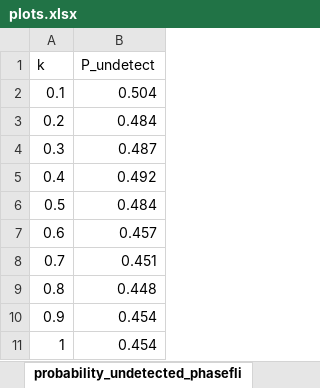
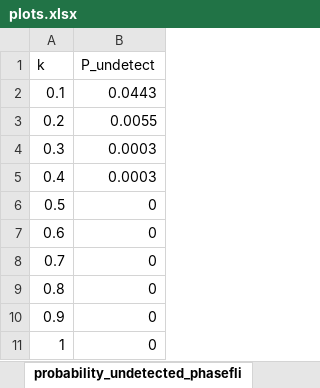
Before and after one commit to cmsilen/BB84_Quantum_Protocol, an Excel workbook: undetected_eavesdropping_experiments/plots.xlsx, sheet probability_undetected_phasefli, drawn as a sheet; values as stored, in another font and other column widths than the file's, no borders; table styles not drawn; the diff names each change by its address in the sheet, - before the commit and + after, or states it on an @@ line.

```diff
--- a/undetected_eavesdropping_experiments/plots.xlsx (sheet probability_undetected_phasefli)
+++ b/undetected_eavesdropping_experiments/plots.xlsx (sheet probability_undetected_phasefli)
-B2 (P_undetect): 0.504
+B2 (P_undetect): 0.0443
-B3 (P_undetect): 0.484
+B3 (P_undetect): 0.0055
-B4 (P_undetect): 0.487
+B4 (P_undetect): 0.0003
-B5 (P_undetect): 0.492
+B5 (P_undetect): 0.0003
-B6 (P_undetect): 0.484
+B6 (P_undetect): 0
-B7 (P_undetect): 0.457
+B7 (P_undetect): 0
-B8 (P_undetect): 0.451
+B8 (P_undetect): 0
-B9 (P_undetect): 0.448
+B9 (P_undetect): 0
-B10:B11 (P_undetect): 0.454
+B10:B11 (P_undetect): 0
```
Also changed, not shown: sheet probability_undetected_bitflip, sheet probability_undetected_bitphase, sheet probability_undetected_ideal, charts or pictures, mismatch_ratio_experiments/plots_eavesdropping.xlsx, mismatch_ratio_experiments/plots_no_eavesdropping.xlsx, 1 other file.
